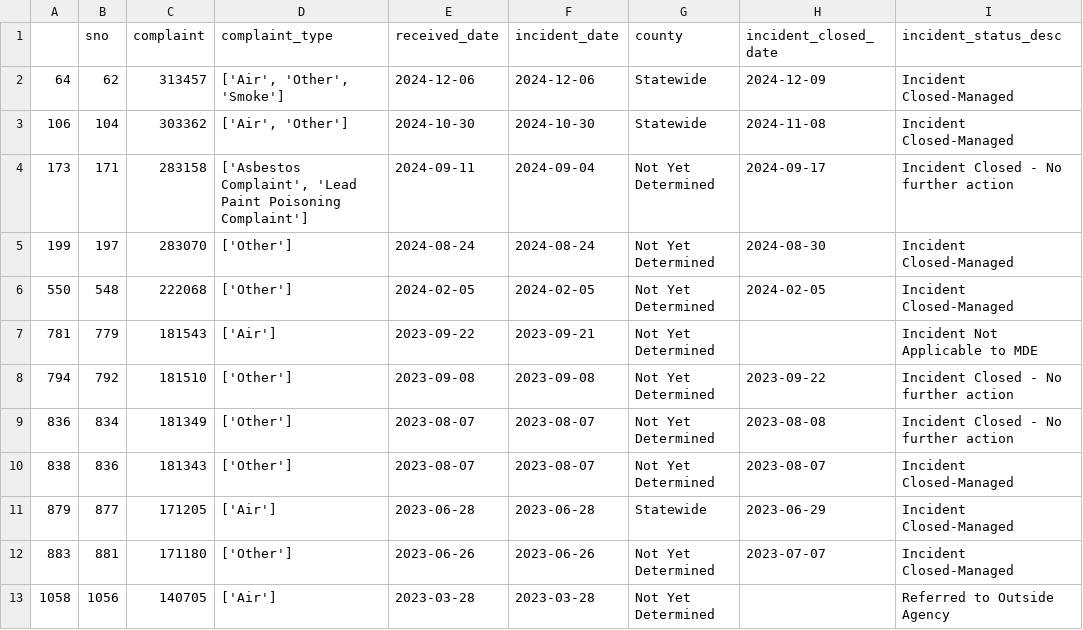
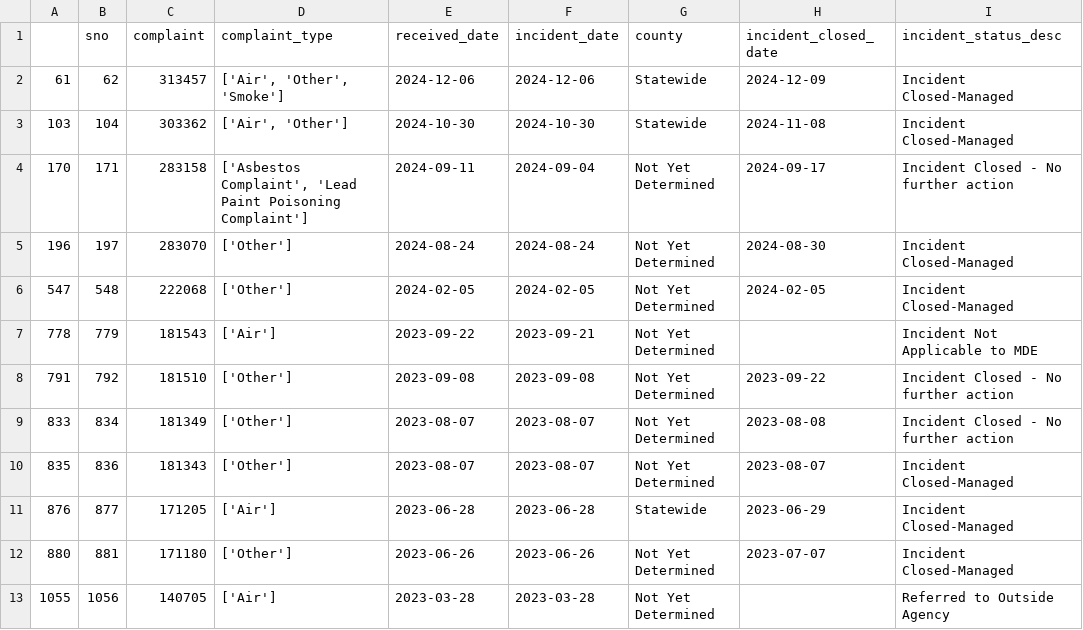
Before and after one commit to grantschwab/automate-data-pipelines-nicar-2024, a CSV file: exported_data/invalid_counties.csv, drawn as a sheet; only a part is shown; the diff names each change by its address in the sheet, - before the commit and + after, or states it on an @@ line.

```diff
--- a/exported_data/invalid_counties.csv
+++ b/exported_data/invalid_counties.csv
-A2: 64
+A2: 61
-A3: 106
+A3: 103
-A4: 173
+A4: 170
-A5: 199
+A5: 196
-A6: 550
+A6: 547
-A7: 781
+A7: 778
-A8: 794
+A8: 791
-A9: 836
+A9: 833
-A10: 838
+A10: 835
-A11: 879
+A11: 876
-A12: 883
+A12: 880
-A13: 1058
+A13: 1055
```
Also changed, not shown: exported_data/all_complaints.csv.
